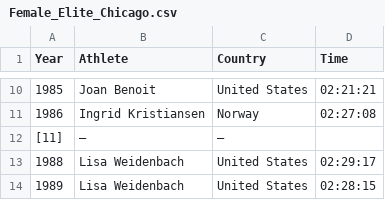
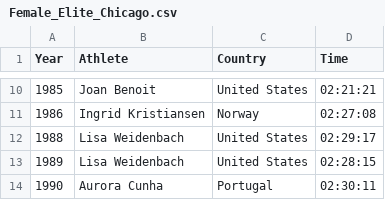
Before and after one commit to GJBroughton/World_Marathon_Majors, a CSV file: data/Female_Elite_Chicago.csv, drawn as a sheet; only a part is shown, gaps mark what is left out; the shorter side is filled out with more unchanged rows; the diff names each change by its address in the sheet, - before the commit and + after, or states it on an @@ line.

Commit message:
small fix for Chicago

```diff
--- a/data/Female_Elite_Chicago.csv
+++ b/data/Female_Elite_Chicago.csv
-row 12: [11] | — | —
```
Also changed, not shown: data/Male_Elite_Chicago.csv, 2 other files.
